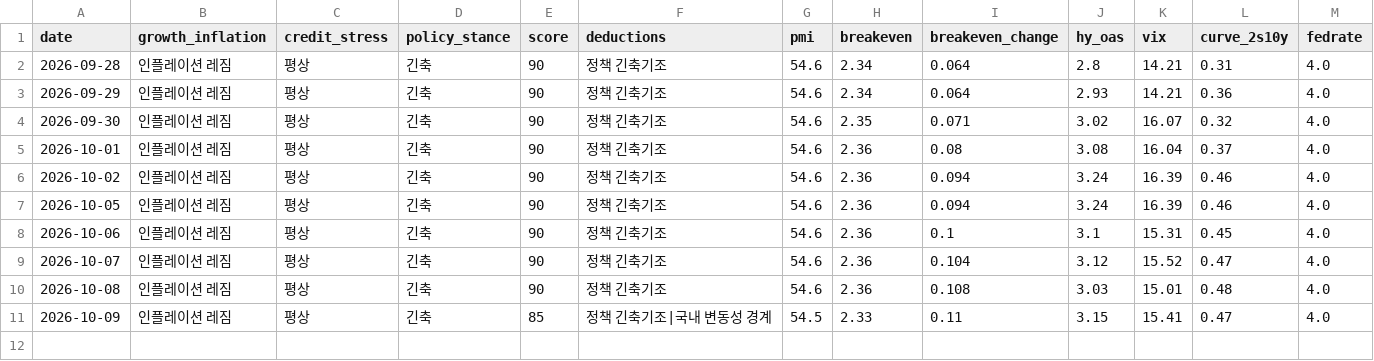
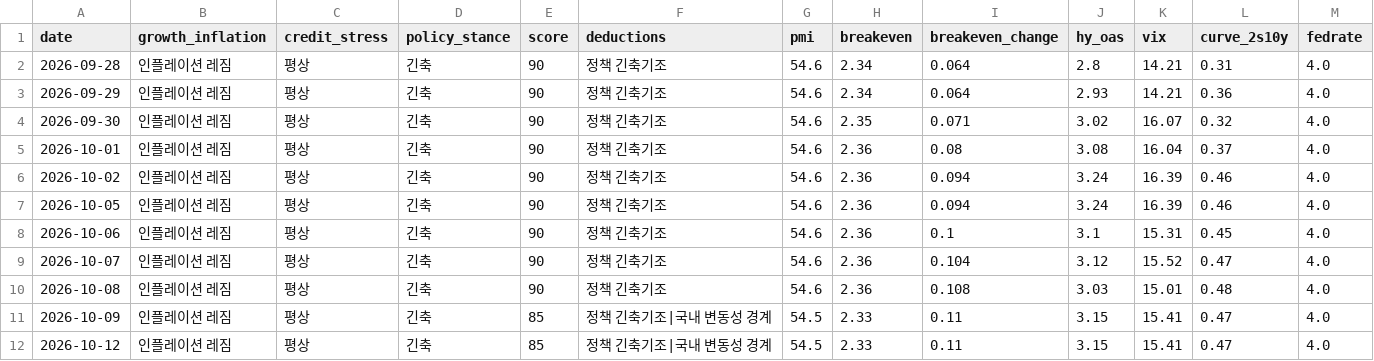
Before and after one commit to hshs9413-gif/narrative-tracker, a CSV file: docs/data/regime_log.csv, drawn as a sheet; only a part is shown; rows hold the shown columns only; the diff names each change by its address in the sheet, - before the commit and + after, or states it on an @@ line.

```diff
--- a/docs/data/regime_log.csv
+++ b/docs/data/regime_log.csv
+row 12: 2026-10-12 | 인플레이션 레짐 | 평상 | 긴축 | 85 | 정책 긴축기조|국내 변동성 경계 | 54.5 | 2.33 | 0.11 | 3.15 | 15.41 | 0.47 | 4.0
```
Also changed, not shown: docs/data/attention.csv, docs/data/market_snapshot.csv, 8 other files.
